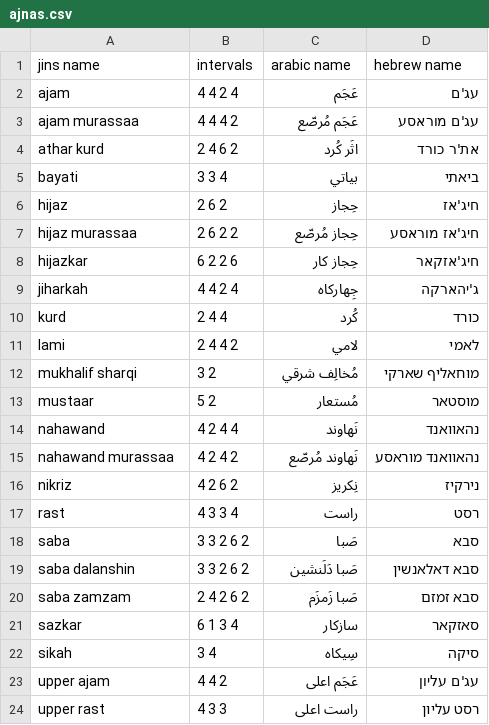
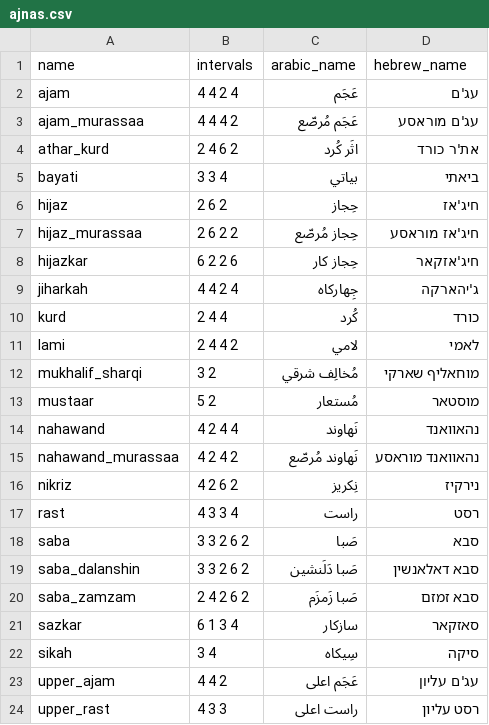
Before and after one commit to it-is-wednesday/maqam-cheatsheet, a CSV file: data/ajnas.csv, drawn as a sheet.

```diff
--- a/data/ajnas.csv
+++ b/data/ajnas.csv
@@ -1,8 +1,8 @@
-jins name,intervals,arabic name,hebrew name
+name,intervals,arabic_name,hebrew_name
 ajam,4 4 2 4,عَجَم,עג'ם
-ajam murassaa,4 4 4 2,عَجَم مُرصّع,עג'ם מוראסע
-athar kurd,2 4 6 2,اثَر كُرد,את'ר כורד
+ajam_murassaa,4 4 4 2,عَجَم مُرصّع,עג'ם מוראסע
+athar_kurd,2 4 6 2,اثَر كُرد,את'ר כורד
 bayati,3 3 4,بياتي,ביאתי
 hijaz,2 6 2,حِجاز,חיג'אז
-hijaz murassaa,2 6 2 2,حِجاز مُرصّع,חיג'אז מוראסע
+hijaz_murassaa,2 6 2 2,حِجاز مُرصّع,חיג'אז מוראסע
 hijazkar,6 2 2 6,حِجاز كار,חיג'אזקאר
@@ -11,6 +11,6 @@ kurd,2 4 4,كُرد,כורד
 lami,2 4 4 2,لامي,לאמי
-mukhalif sharqi,3 2,مُخالِف شرقي,מוחאליף שארקי
+mukhalif_sharqi,3 2,مُخالِف شرقي,מוחאליף שארקי
 mustaar,5 2,مُستعار,מוסטאר
 nahawand,4 2 4 4,نَهاوند,נהאוואנד
-nahawand murassaa,4 2 4 2,نَهاوند مُرصّع,נהאוואנד מוראסע
+nahawand_murassaa,4 2 4 2,نَهاوند مُرصّع,נהאוואנד מוראסע
 nikriz,4 2 6 2,نِكريز,נירקיז
@@ -18,7 +18,7 @@ rast,4 3 3 4,راست,רסט
 saba,3 3 2 6 2,صَبا,סבא
-saba dalanshin,3 3 2 6 2,صَبا دَلَنشين,סבא דאלאנשין
-saba zamzam,2 4 2 6 2,صَبا زَمزَم,סבא זמזם
+saba_dalanshin,3 3 2 6 2,صَبا دَلَنشين,סבא דאלאנשין
+saba_zamzam,2 4 2 6 2,صَبا زَمزَم,סבא זמזם
 sazkar,6 1 3 4,سازكار,סאזקאר
 sikah,3 4,سِيكاه,סיקה
-upper ajam,4 4 2,عَجَم اعلى,עג'ם עליון
-upper rast,4 3 3,راست اعلى,רסט עליון
+upper_ajam,4 4 2,عَجَم اعلى,עג'ם עליון
+upper_rast,4 3 3,راست اعلى,רסט עליון
```
Also changed, not shown: data/maqamat.csv, 3 other files.
